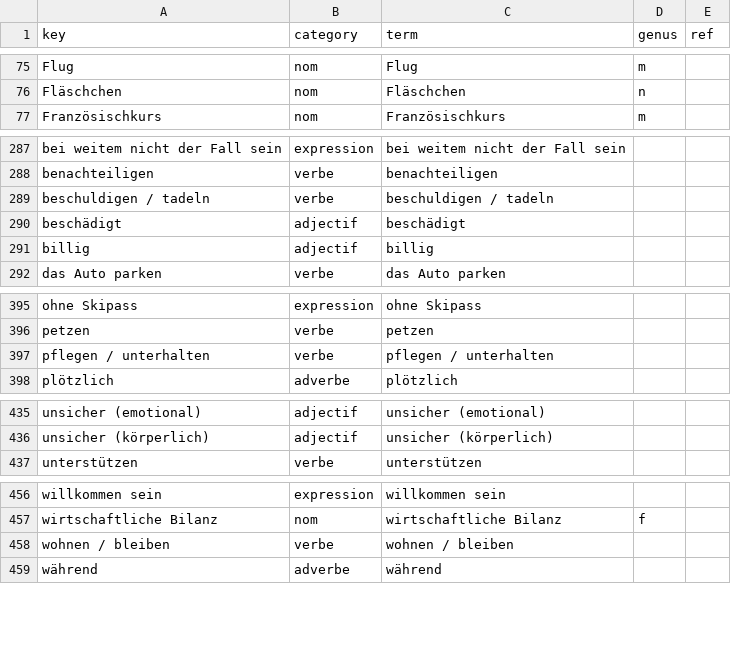
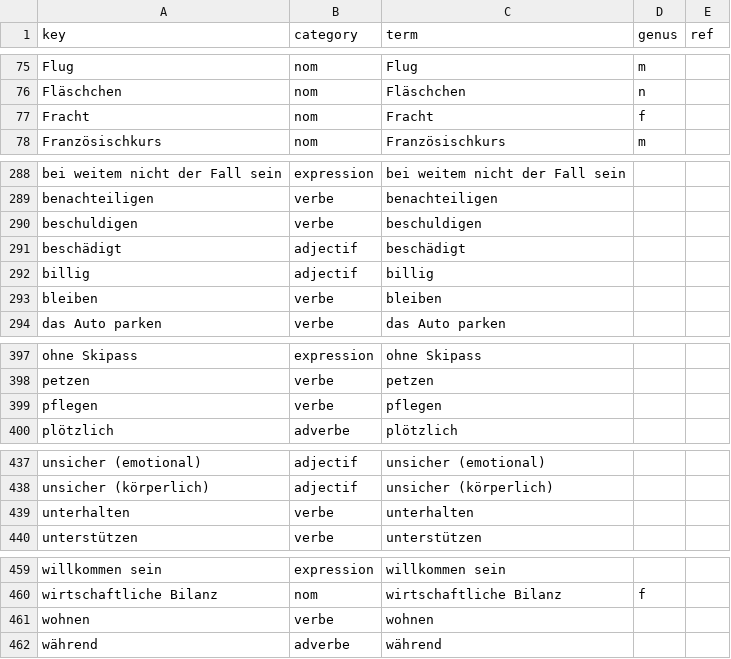
Before and after one commit to joscco/French, a CSV file: public/data/generated/terms-de.csv, drawn as a sheet; only a part is shown, gaps mark what is left out; the diff covers the shown part only.

```diff
--- a/public/data/generated/terms-de.csv
+++ b/public/data/generated/terms-de.csv
@@ -76,2 +76,3 @@ Flug;nom;Flug;m;
 Fläschchen;nom;Fläschchen;n;
+Fracht;nom;Fracht;f;
 Französischkurs;nom;Französischkurs;m;
@@ -288,5 +289,6 @@ bei weitem nicht der Fall sein;expression;bei weitem nicht der Fall sein;;
 benachteiligen;verbe;benachteiligen;;
-beschuldigen / tadeln;verbe;beschuldigen / tadeln;;
+beschuldigen;verbe;beschuldigen;;
 beschädigt;adjectif;beschädigt;;
 billig;adjectif;billig;;
+bleiben;verbe;bleiben;;
 das Auto parken;verbe;das Auto parken;;
@@ -396,3 +398,3 @@ ohne Skipass;expression;ohne Skipass;;
 petzen;verbe;petzen;;
-pflegen / unterhalten;verbe;pflegen / unterhalten;;
+pflegen;verbe;pflegen;;
 plötzlich;adverbe;plötzlich;;
@@ -436,2 +438,3 @@ unsicher (emotional);adjectif;unsicher (emotional);;
 unsicher (körperlich);adjectif;unsicher (körperlich);;
+unterhalten;verbe;unterhalten;;
 unterstützen;verbe;unterstützen;;
@@ -457,3 +460,3 @@ willkommen sein;expression;willkommen sein;;
 wirtschaftliche Bilanz;nom;wirtschaftliche Bilanz;f;
-wohnen / bleiben;verbe;wohnen / bleiben;;
+wohnen;verbe;wohnen;;
 während;adverbe;während;;
```
Also changed, not shown: 2 edited cells elsewhere in this file, 4 other files.
